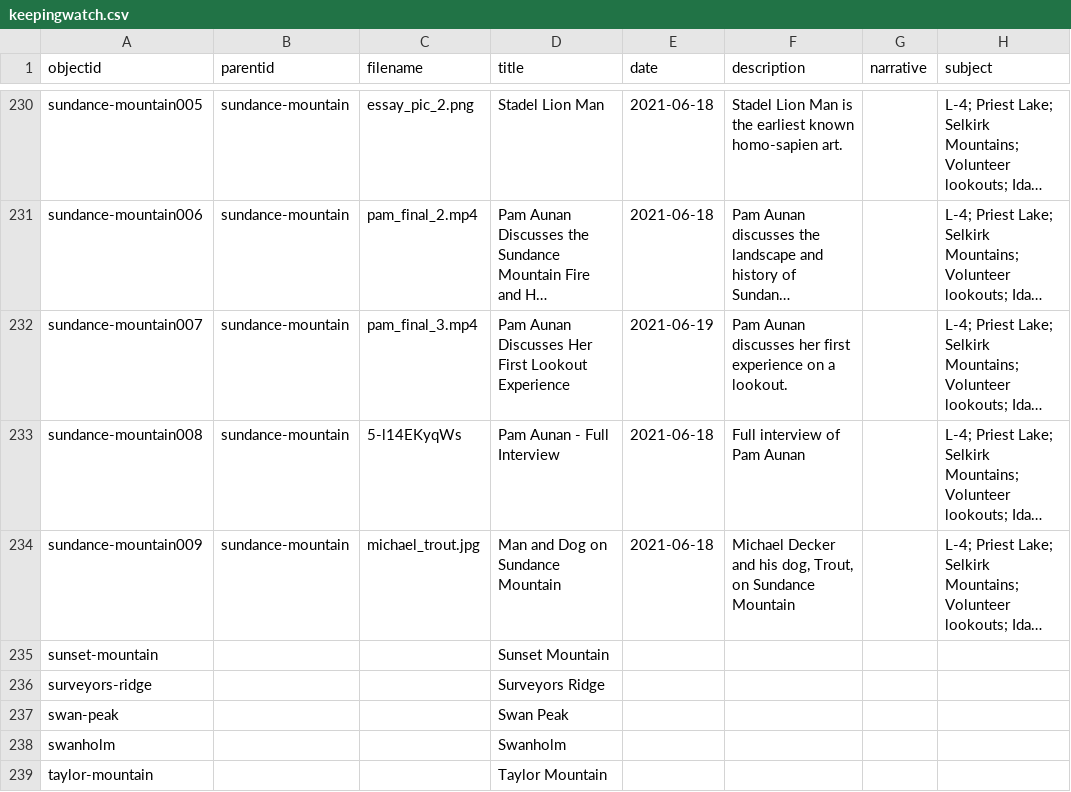
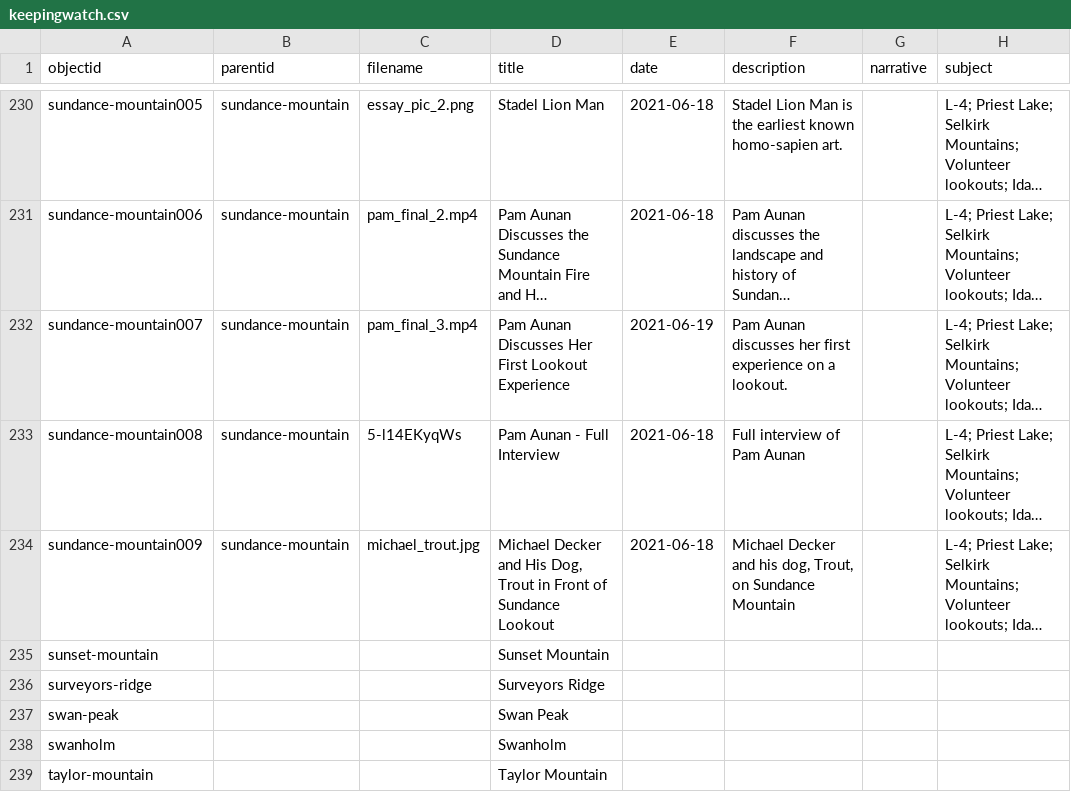
Before and after one commit to thecdil/keepingwatch, a CSV file: _data/keepingwatch.csv, drawn as a sheet; only a part is shown, gaps mark what is left out; long unchanged cells end in …; the diff names each change by its address in the sheet, - before the commit and + after, or states it on an @@ line.

Commit message:
Updated Metadata

```diff
--- a/_data/keepingwatch.csv
+++ b/_data/keepingwatch.csv
-D234 (title): Man and Dog on Sundance Mountain
+D234 (title): Michael Decker and His Dog, Trout in Front of Sundance Lookout
```
